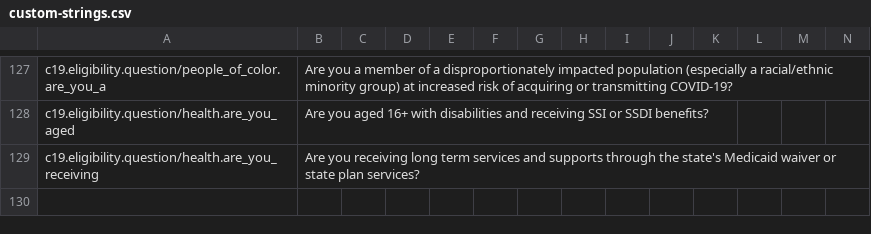
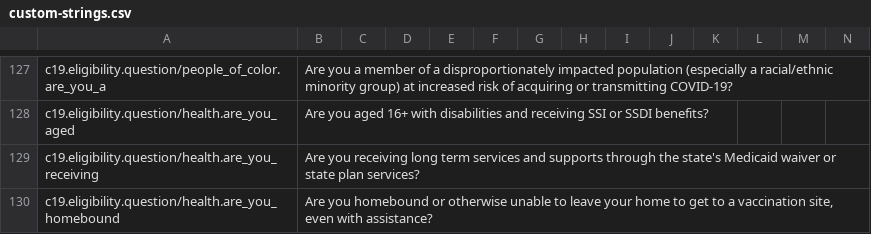
Before and after one commit to microsoft/covid-vaccine-bot, a CSV file: packages/plans/data/localization/custom-strings.csv, drawn as a sheet; only a part is shown, gaps mark what is left out; rows hold the shown columns only; the diff names each change by its address in the sheet, - before the commit and + after, or states it on an @@ line.

Commit message:
updated custom-strings.csv

```diff
--- a/packages/plans/data/localization/custom-strings.csv
+++ b/packages/plans/data/localization/custom-strings.csv
+row 130: c19.eligibility.question/health.are_you_homebound | Are you homebound or otherwise unable to leave your home to get to a vaccination site, even with assistance?
```
